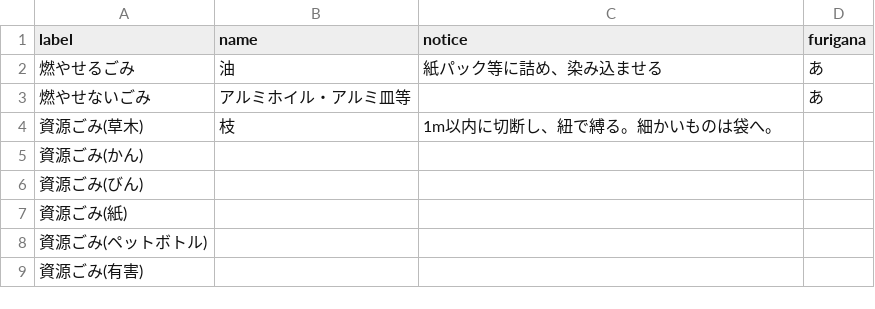
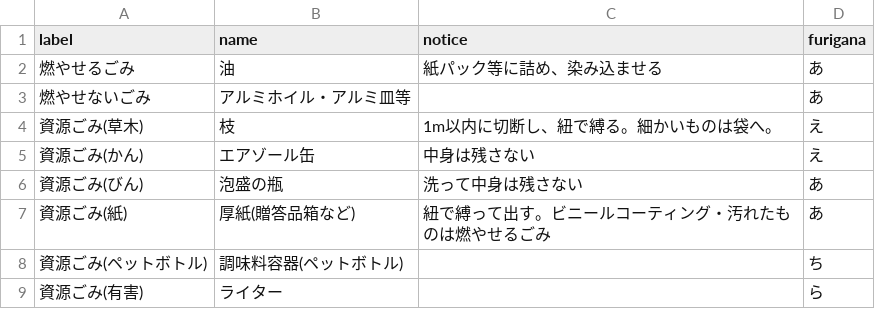
Before and after one commit to 5374-for-Okinawa/5374, a CSV file: data/target.csv, drawn as a sheet.

Commit message:
Update target.csv

```diff
--- a/data/target.csv
+++ b/data/target.csv
@@ -3,7 +3,7 @@ label,name,notice,furigana
 燃やせないごみ,アルミホイル・アルミ皿等,,あ
-資源ごみ(草木),枝,1m以内に切断し、紐で縛る。細かいものは袋へ。,
-資源ごみ(かん),,,
-資源ごみ(びん),,,
-資源ごみ(紙),,,
-資源ごみ(ペットボトル),,,
-資源ごみ(有害),,,
+資源ごみ(草木),枝,1m以内に切断し、紐で縛る。細かいものは袋へ。,え
+資源ごみ(かん),エアゾール缶,中身は残さない,え
+資源ごみ(びん),泡盛の瓶,洗って中身は残さない,あ
+資源ごみ(紙),厚紙(贈答品箱など),紐で縛って出す。ビニールコーティング・汚れたものは燃やせるごみ,あ
+資源ごみ(ペットボトル),調味料容器(ペットボトル),,ち
+資源ごみ(有害),ライター,,ら
```
